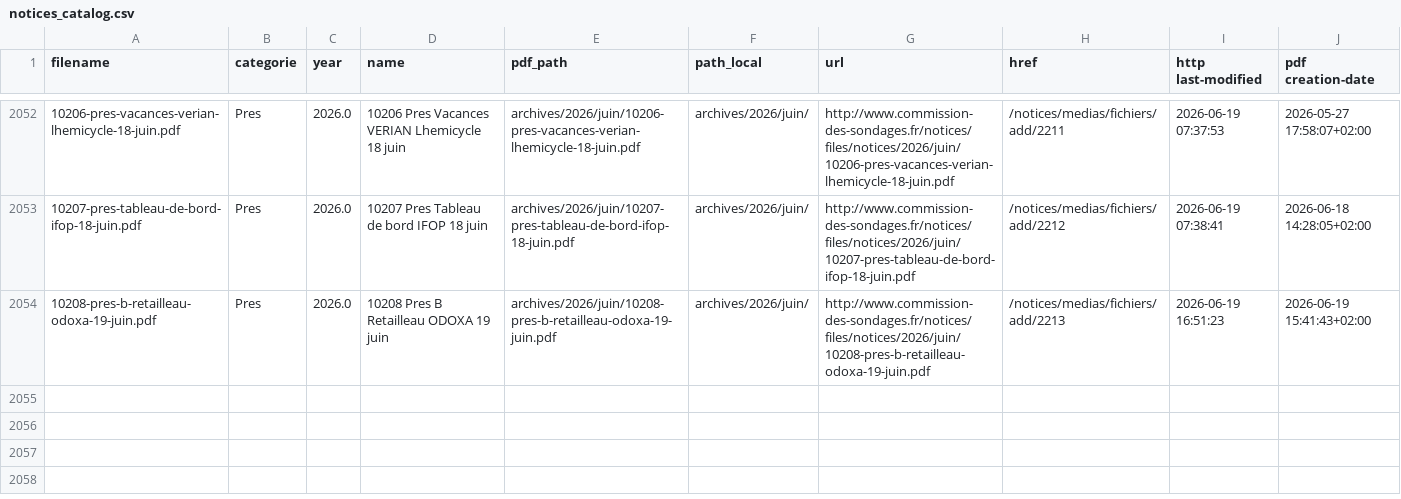
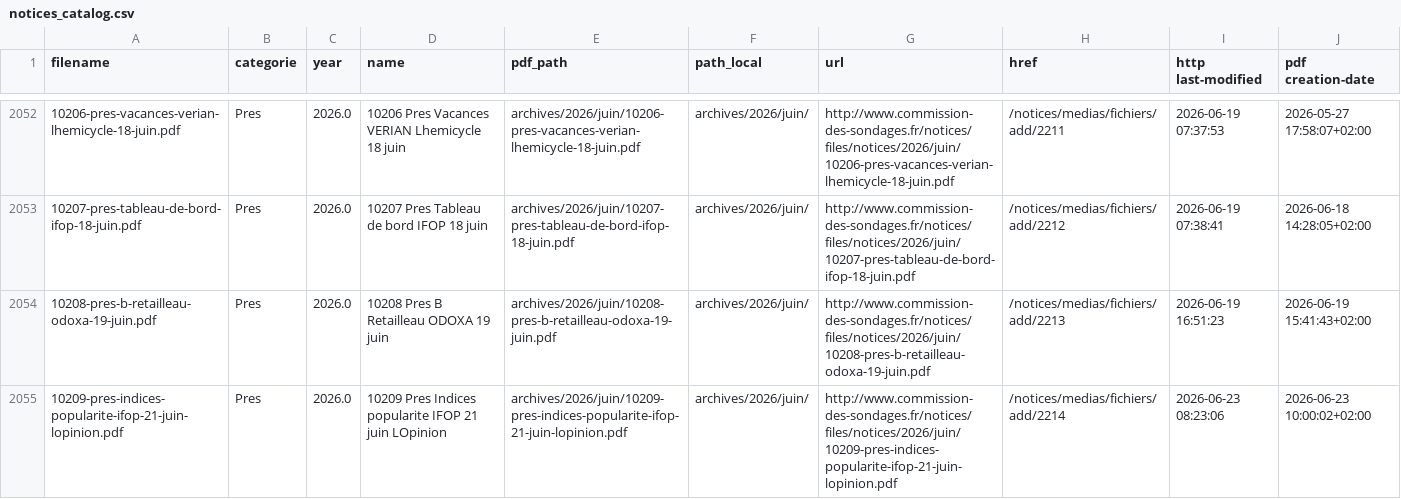
Before and after one commit to MieuxVoter/sondages-commission-index, a CSV file: notices_catalog.csv, drawn as a sheet; only a part is shown, gaps mark what is left out; the diff names each change by its address in the sheet, - before the commit and + after, or states it on an @@ line.

```diff
--- a/notices_catalog.csv
+++ b/notices_catalog.csv
+row 2055: 10209-pres-indices-popularite-ifop-21-juin-lopinion.pdf | Pres | 2026.0 | 10209 Pres Indices popularite IFOP 21 juin LOpinion | archives/2026/juin/10209-pres-indices-popularite-ifop-21-juin-lopinion.pdf | archives/2026/juin/ | http://www.commission-des-sondages.fr/notices/files/notices/2026/juin/10209-pres-indices-popularite-ifop-21-juin-lopinion.pdf | /notices/medias/fichiers/add/2214 | 2026-06-23 08:23:06 | 2026-06-23 10:00:02+02:00
```
Also changed, not shown: base.csv, files.csv, 1 other file.
